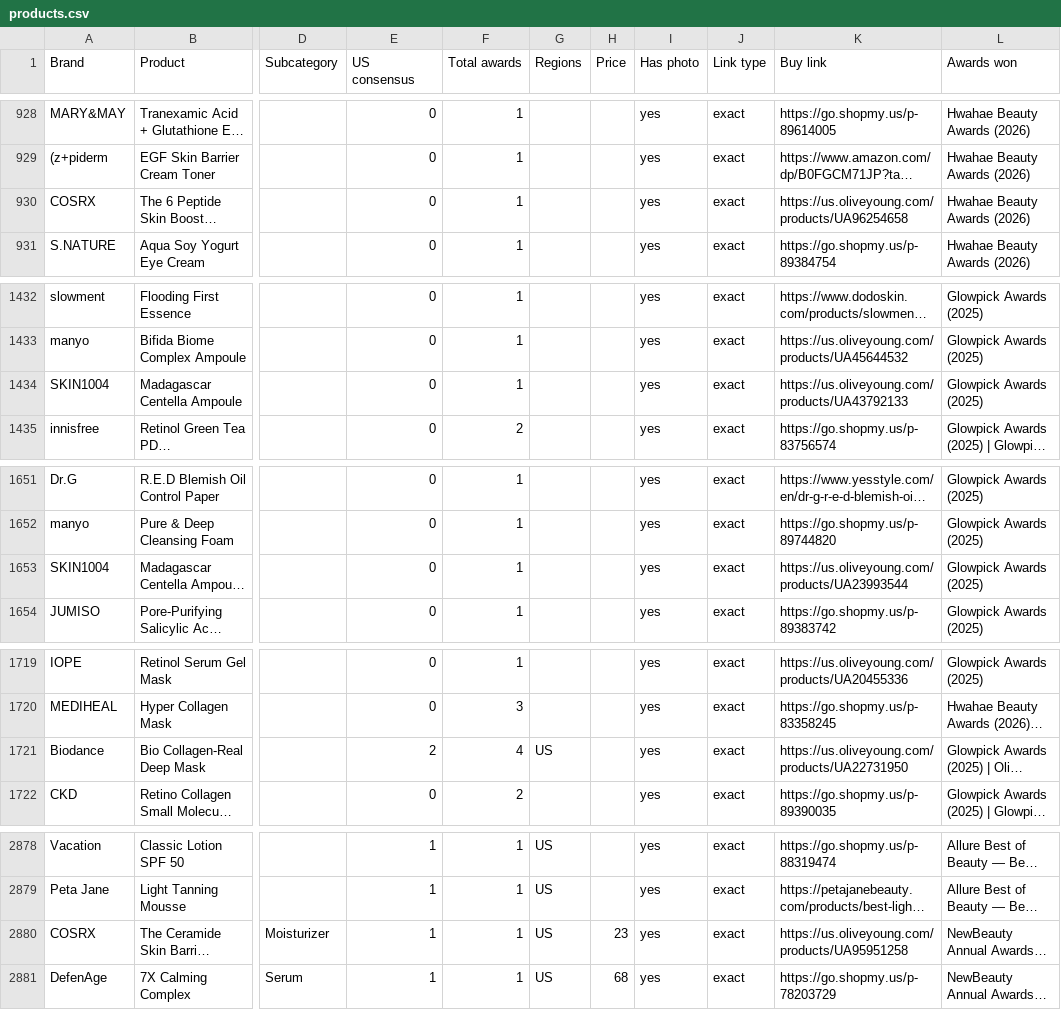
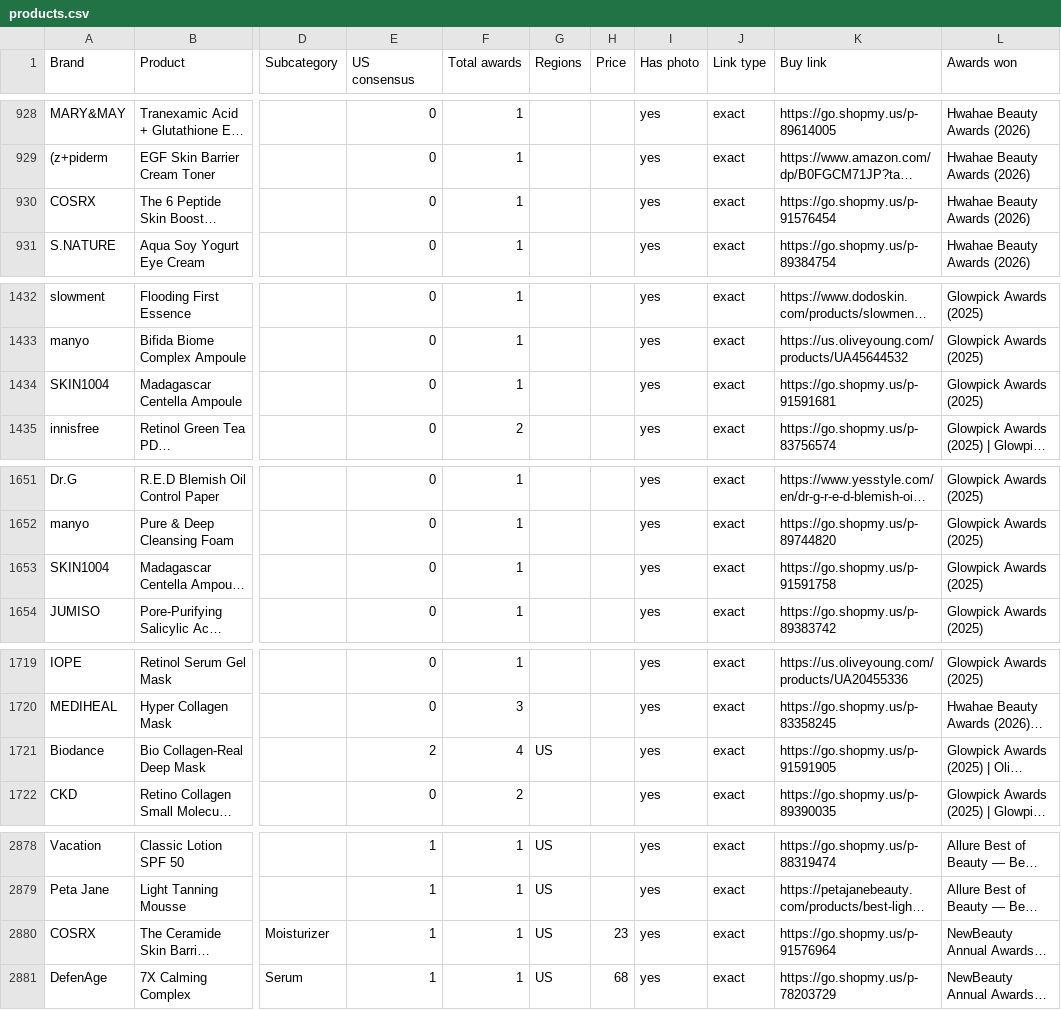
Before and after one commit to vettbty/vettbeauty-scaffold, a CSV file: products.csv, drawn as a sheet; only a part is shown, gaps mark what is left out; long unchanged cells end in …; the diff names each change by its address in the sheet, - before the commit and + after, or states it on an @@ line.

```diff
--- a/products.csv
+++ b/products.csv
-K930 (Buy link): https://us.oliveyoung.com/products/UA96254658
+K930 (Buy link): https://go.shopmy.us/p-91576454
-K1434 (Buy link): https://us.oliveyoung.com/products/UA43792133
+K1434 (Buy link): https://go.shopmy.us/p-91591681
-K1653 (Buy link): https://us.oliveyoung.com/products/UA23993544
+K1653 (Buy link): https://go.shopmy.us/p-91591758
-K1721 (Buy link): https://us.oliveyoung.com/products/UA22731950
+K1721 (Buy link): https://go.shopmy.us/p-91591905
-K2880 (Buy link): https://us.oliveyoung.com/products/UA95951258
+K2880 (Buy link): https://go.shopmy.us/p-91576964
```
Also changed, not shown: 1 other file.
